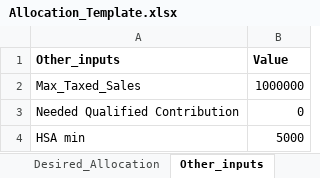
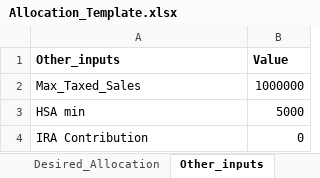
Before and after one commit to huels017/Portfolio-Reallocation, an Excel workbook: Allocation_Template.xlsx, sheet Other_inputs, drawn as a sheet; values as stored, in another font and other column widths than the file's, no borders; removed rows and columns are numbered as before the commit, all else as after; the diff names each change by its address in the sheet, - before the commit and + after, or states it on an @@ line.

Commit message:
CSH/issue-36/Fund-Qualified-Account

```diff
--- a/Allocation_Template.xlsx (sheet Other_inputs)
+++ b/Allocation_Template.xlsx (sheet Other_inputs)
-row 3: Needed Qualified Contribution | 0
+row 4: IRA Contribution | 0
```
Also changed, not shown: 6 other files.
